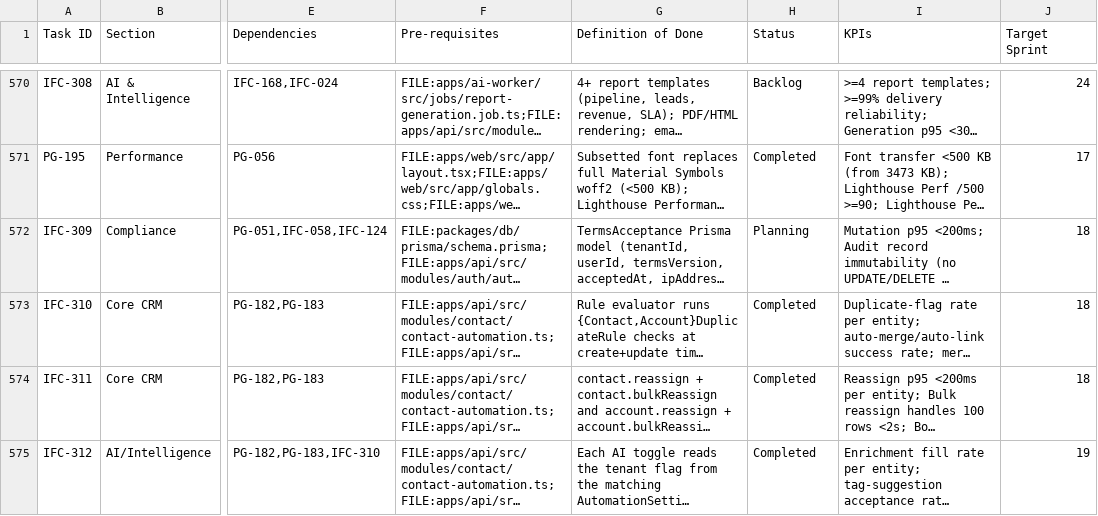
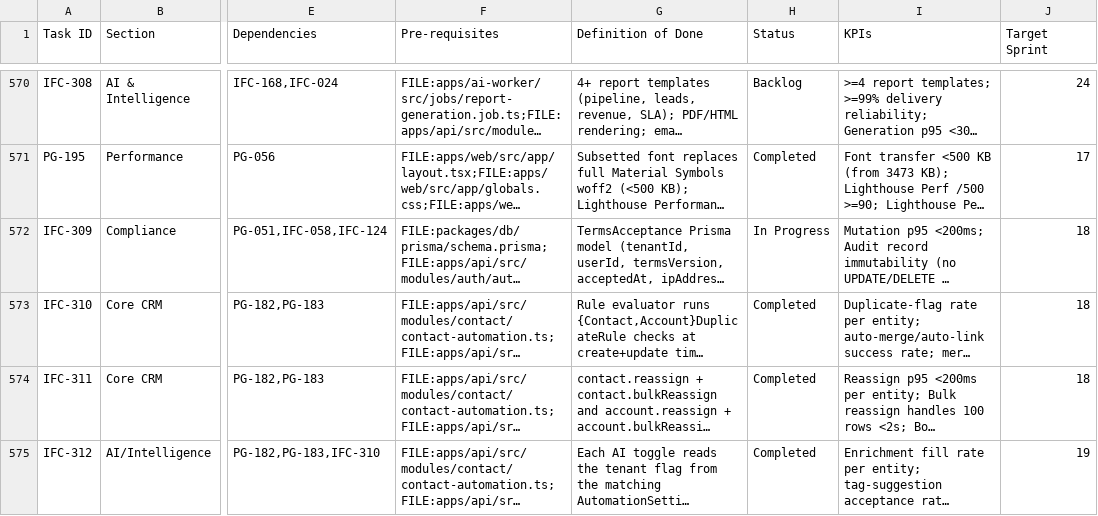
Before and after one commit to talyssonoliver/IntelliFlow-CRM, a CSV file: apps/project-tracker/docs/metrics/_global/Sprint_plan.csv, drawn as a sheet; only a part is shown, gaps mark what is left out; long unchanged cells end in …; the diff names each change by its address in the sheet, - before the commit and + after, or states it on an @@ line.

Commit message:
chore(ifc-309): fix Sprint_plan.csv status Planning -> In Progress
Planning is not a valid status value; validate-sprint-data gate
rejected it. Changed to In Progress which reflects active implementation.

```diff
--- a/apps/project-tracker/docs/metrics/_global/Sprint_plan.csv
+++ b/apps/project-tracker/docs/metrics/_global/Sprint_plan.csv
-H572 (Status): Planning
+H572 (Status): In Progress
```
